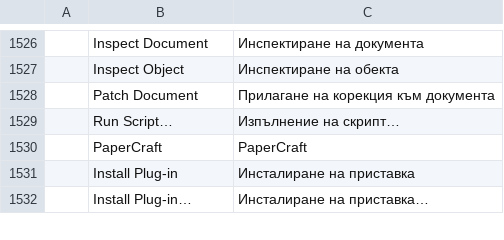
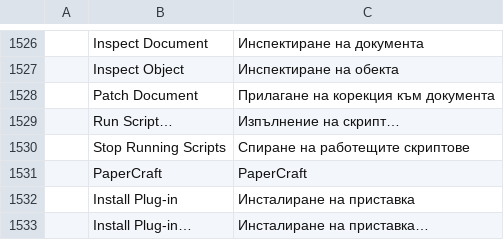
Before and after one commit to lehni/vectorcraft, a TSV file: crates/ui-egui/src/i18n/bg.tsv, drawn as a sheet; only a part is shown, gaps mark what is left out; the diff names each change by its address in the sheet, - before the commit and + after, or states it on an @@ line.

```diff
--- a/crates/ui-egui/src/i18n/bg.tsv
+++ b/crates/ui-egui/src/i18n/bg.tsv
+row 1530:  | Stop Running Scripts | Спиране на работещите скриптове
```
Also changed, not shown: crates/ui-egui/src/i18n/el.tsv, crates/ui-egui/src/i18n/fi.tsv, 31 other files.
